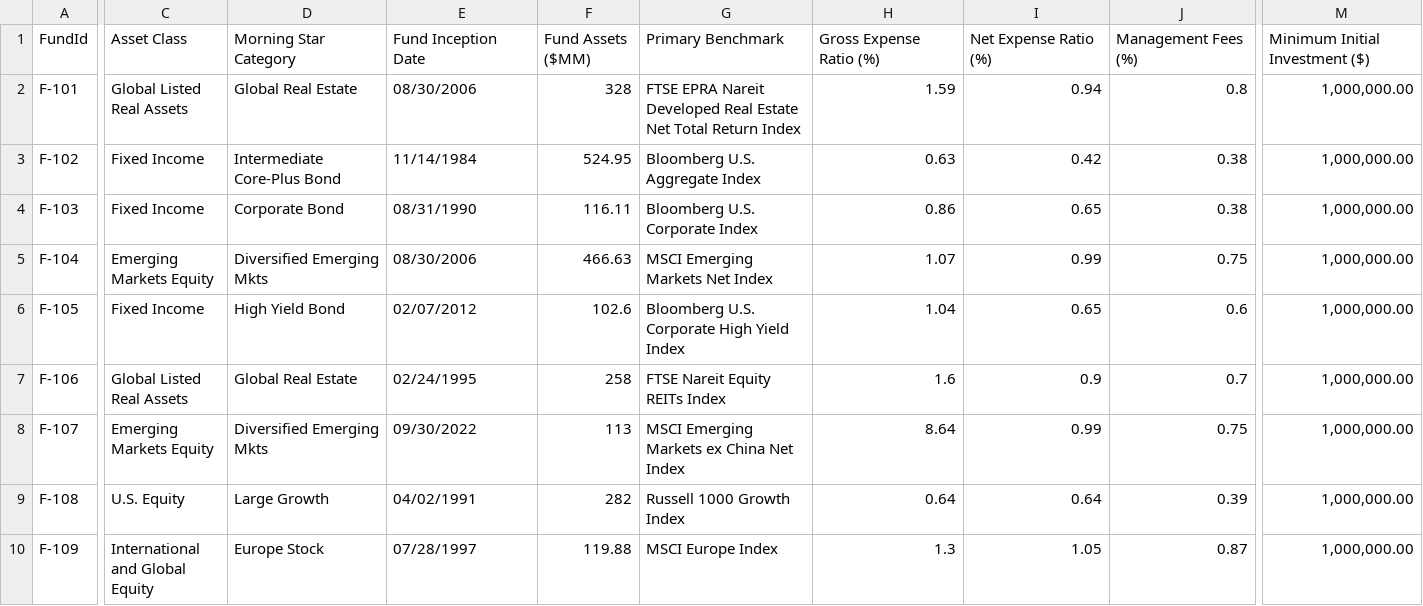
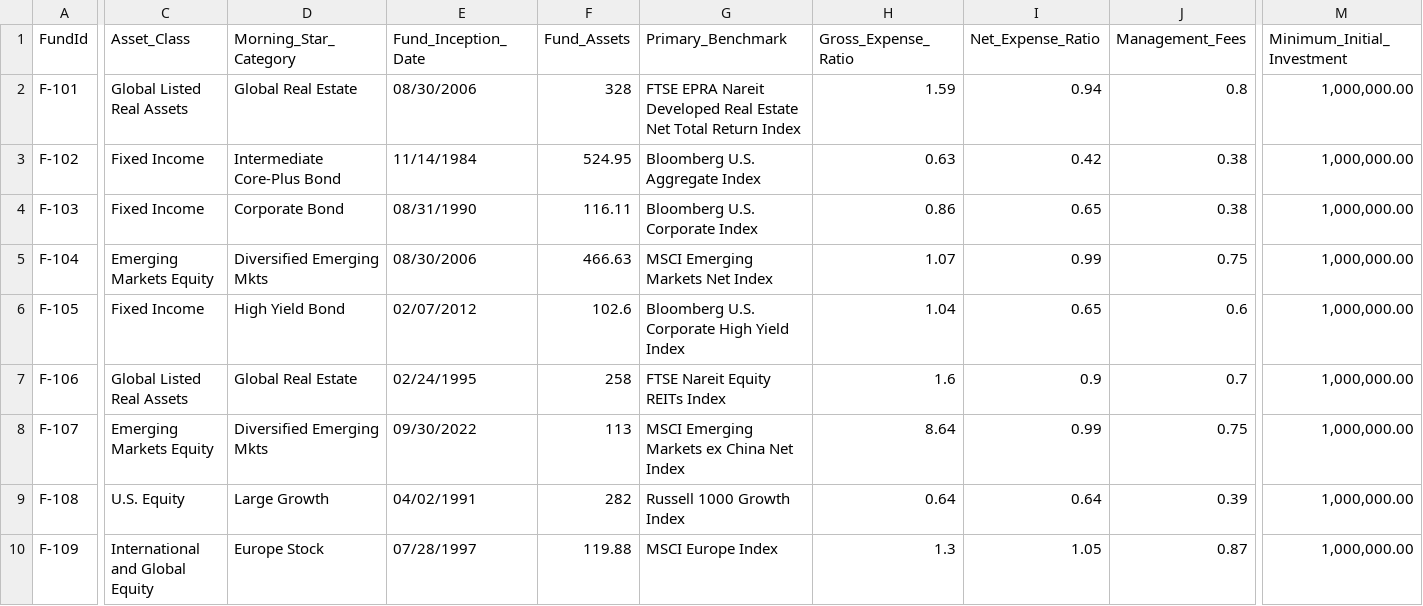
Before and after one commit to udit-anand-db/dbdemos-dataset, a CSV file: fsi/wealth-mgmt/funds/dim_funds.csv, drawn as a sheet; only a part is shown, gaps mark what is left out; the diff names each change by its address in the sheet, - before the commit and + after, or states it on an @@ line.

Commit message:
Update dim_funds.csv

```diff
--- a/fsi/wealth-mgmt/funds/dim_funds.csv
+++ b/fsi/wealth-mgmt/funds/dim_funds.csv
-C1: Asset Class
+C1: Asset_Class
-D1: Morning Star Category
+D1: Morning_Star_Category
-E1: Fund Inception Date
+E1: Fund_Inception_Date
-F1: Fund Assets ($MM)
+F1: Fund_Assets
-G1: Primary Benchmark
+G1: Primary_Benchmark
-H1: Gross Expense Ratio (%)
+H1: Gross_Expense_Ratio
-I1: Net Expense Ratio (%)
+I1: Net_Expense_Ratio
-J1: Management Fees (%)
+J1: Management_Fees
-M1: Minimum Initial Investment ($)
+M1: Minimum_Initial_Investment
```
